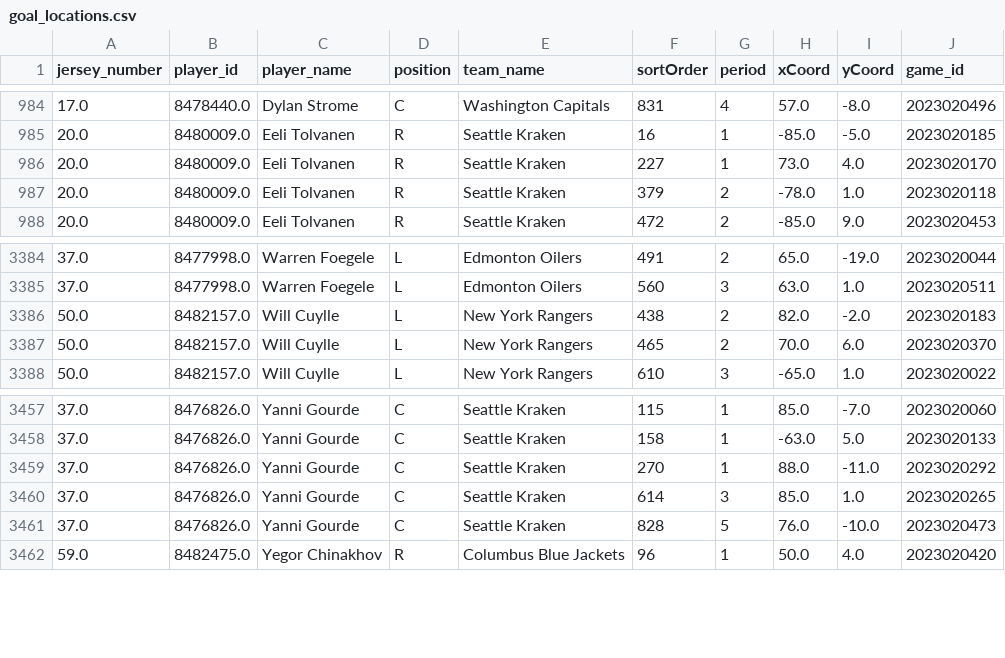
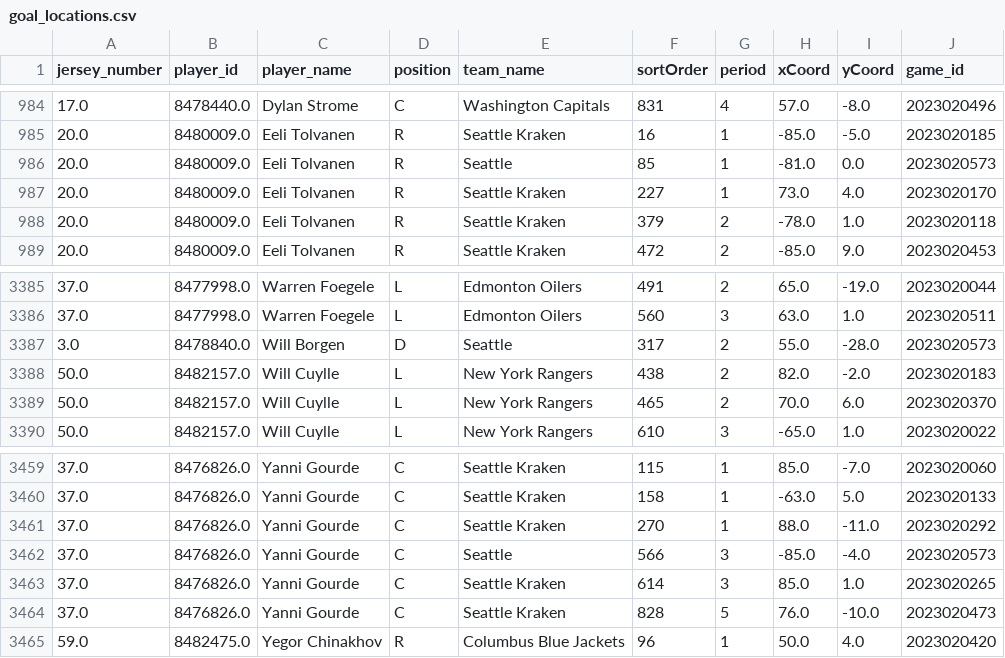
Before and after one commit to kjchrz03/hockey-streamlit, a CSV file: data/goal_locations.csv, drawn as a sheet; only a part is shown, gaps mark what is left out; the diff names each change by its address in the sheet, - before the commit and + after, or states it on an @@ line.

```diff
--- a/data/goal_locations.csv
+++ b/data/goal_locations.csv
+row 986: 20.0 | 8480009.0 | Eeli Tolvanen | R | Seattle | 85 | 1 | -81.0 | 0.0 | 2023020573
+row 3387: 3.0 | 8478840.0 | Will Borgen | D | Seattle | 317 | 2 | 55.0 | -28.0 | 2023020573
+row 3462: 37.0 | 8476826.0 | Yanni Gourde | C | Seattle | 566 | 3 | -85.0 | -4.0 | 2023020573
```
Also changed, not shown: data/goal_counts.csv, data/ice_map_data.csv.
